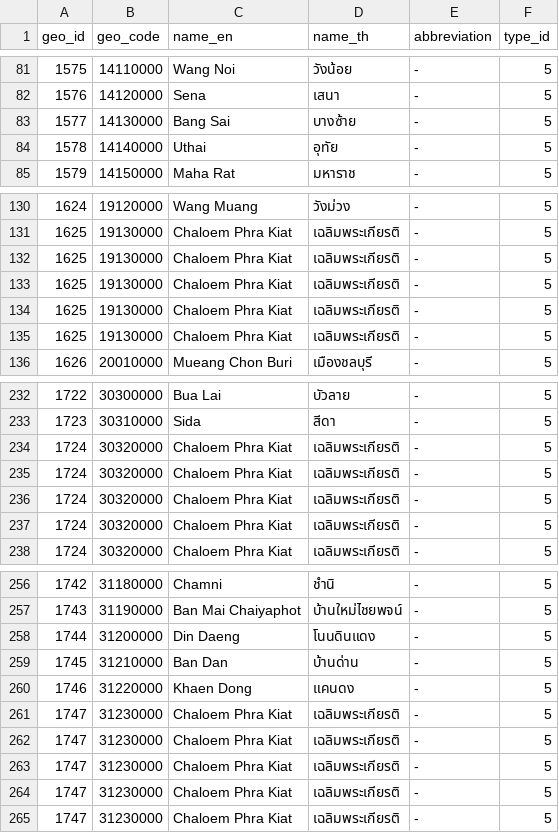
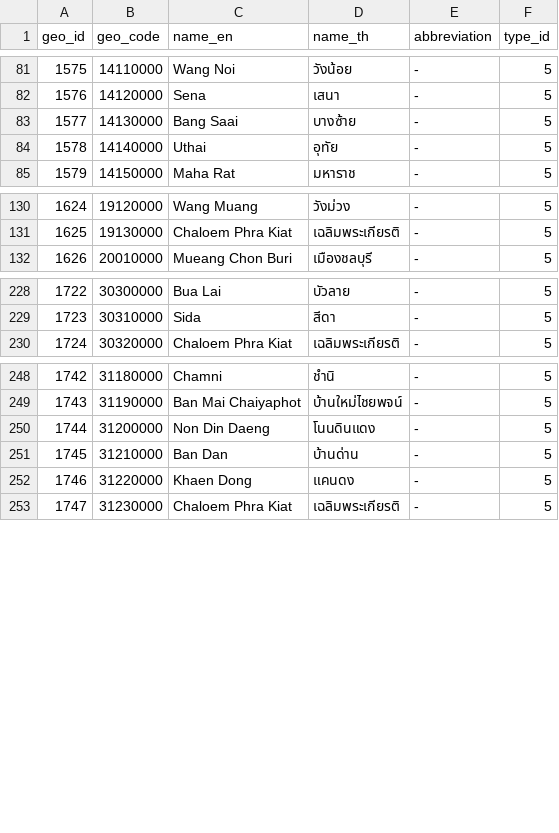
Before and after one commit to ssszZ-TH/geo_boundary_fullstack_docker, a CSV file: prepair_data_en_th/dist/county_suppertype_en_th.csv, drawn as a sheet; only a part is shown, gaps mark what is left out; the diff covers the shown part only.

```diff
--- a/prepair_data_en_th/dist/county_suppertype_en_th.csv
+++ b/prepair_data_en_th/dist/county_suppertype_en_th.csv
@@ -82,3 +82,3 @@ geo_id,geo_code,name_en,name_th,abbreviation,type_id
 1576,14120000,Sena,เสนา,-,5
-1577,14130000,Bang Sai,บางซ้าย,-,5
+1577,14130000,Bang Saai,บางซ้าย,-,5
 1578,14140000,Uthai,อุทัย,-,5
@@ -131,6 +131,2 @@ geo_id,geo_code,name_en,name_th,abbreviation,type_id
 1625,19130000,Chaloem Phra Kiat,เฉลิมพระเกียรติ,-,5
-1625,19130000,Chaloem Phra Kiat,เฉลิมพระเกียรติ,-,5
-1625,19130000,Chaloem Phra Kiat,เฉลิมพระเกียรติ,-,5
-1625,19130000,Chaloem Phra Kiat,เฉลิมพระเกียรติ,-,5
-1625,19130000,Chaloem Phra Kiat,เฉลิมพระเกียรติ,-,5
 1626,20010000,Mueang Chon Buri,เมืองชลบุรี,-,5
@@ -233,6 +229,2 @@ geo_id,geo_code,name_en,name_th,abbreviation,type_id
 1723,30310000,Sida,สีดา,-,5
-1724,30320000,Chaloem Phra Kiat,เฉลิมพระเกียรติ,-,5
-1724,30320000,Chaloem Phra Kiat,เฉลิมพระเกียรติ,-,5
-1724,30320000,Chaloem Phra Kiat,เฉลิมพระเกียรติ,-,5
-1724,30320000,Chaloem Phra Kiat,เฉลิมพระเกียรติ,-,5
 1724,30320000,Chaloem Phra Kiat,เฉลิมพระเกียรติ,-,5
@@ -257,9 +249,5 @@ geo_id,geo_code,name_en,name_th,abbreviation,type_id
 1743,31190000,Ban Mai Chaiyaphot,บ้านใหม่ไชยพจน์,-,5
-1744,31200000,Din Daeng,โนนดินแดง,-,5
+1744,31200000,Non Din Daeng,โนนดินแดง,-,5
 1745,31210000,Ban Dan,บ้านด่าน,-,5
 1746,31220000,Khaen Dong,แคนดง,-,5
-1747,31230000,Chaloem Phra Kiat,เฉลิมพระเกียรติ,-,5
-1747,31230000,Chaloem Phra Kiat,เฉลิมพระเกียรติ,-,5
-1747,31230000,Chaloem Phra Kiat,เฉลิมพระเกียรติ,-,5
-1747,31230000,Chaloem Phra Kiat,เฉลิมพระเกียรติ,-,5
 1747,31230000,Chaloem Phra Kiat,เฉลิมพระเกียรติ,-,5
```
Also changed, not shown: 8 removed rows and 68 edited cells elsewhere in this file, 13 other files.
